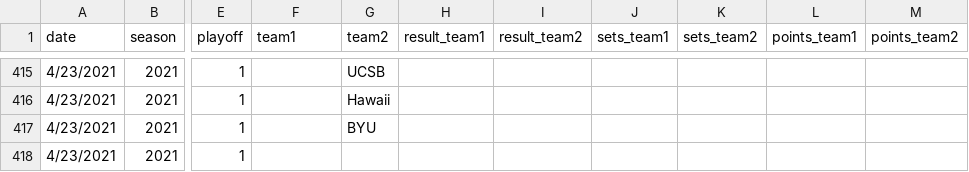
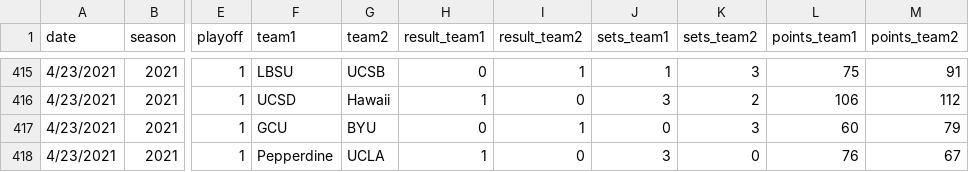
Before and after one commit to tjbreshears/VBelo, a CSV file: inputs/games_2021.csv, drawn as a sheet; only a part is shown, gaps mark what is left out; the diff covers the shown part only; the diff names each change by its address in the sheet, - before the commit and + after, or states it on an @@ line.

```diff
--- a/inputs/games_2021.csv
+++ b/inputs/games_2021.csv
-F415 (team1): (empty)
+F415 (team1): LBSU
-H415 (result_team1): (empty)
+H415 (result_team1): 0
-I415 (result_team2): (empty)
+I415 (result_team2): 1
-J415 (sets_team1): (empty)
+J415 (sets_team1): 1
-K415 (sets_team2): (empty)
+K415 (sets_team2): 3
-L415 (points_team1): (empty)
+L415 (points_team1): 75
-M415 (points_team2): (empty)
+M415 (points_team2): 91
-F416 (team1): (empty)
+F416 (team1): UCSD
-H416 (result_team1): (empty)
+H416 (result_team1): 1
-I416 (result_team2): (empty)
+I416 (result_team2): 0
-J416 (sets_team1): (empty)
+J416 (sets_team1): 3
-K416 (sets_team2): (empty)
+K416 (sets_team2): 2
-L416 (points_team1): (empty)
+L416 (points_team1): 106
-M416 (points_team2): (empty)
+M416 (points_team2): 112
-F417 (team1): (empty)
+F417 (team1): GCU
-H417 (result_team1): (empty)
+H417 (result_team1): 0
-I417 (result_team2): (empty)
+I417 (result_team2): 1
-J417 (sets_team1): (empty)
+J417 (sets_team1): 0
-K417 (sets_team2): (empty)
+K417 (sets_team2): 3
-L417 (points_team1): (empty)
+L417 (points_team1): 60
-M417 (points_team2): (empty)
+M417 (points_team2): 79
-F418 (team1): (empty)
+F418 (team1): Pepperdine
-G418 (team2): (empty)
+G418 (team2): UCLA
-H418 (result_team1): (empty)
+H418 (result_team1): 1
-I418 (result_team2): (empty)
+I418 (result_team2): 0
-J418 (sets_team1): (empty)
+J418 (sets_team1): 3
-K418 (sets_team2): (empty)
+K418 (sets_team2): 0
-L418 (points_team1): (empty)
+L418 (points_team1): 76
-M418 (points_team2): (empty)
+M418 (points_team2): 67
```
Also changed, not shown: 6 added rows and 75 edited cells elsewhere in this file, outputs/games_2021_output.csv, outputs/teams_ouput.csv, 2 other files.
